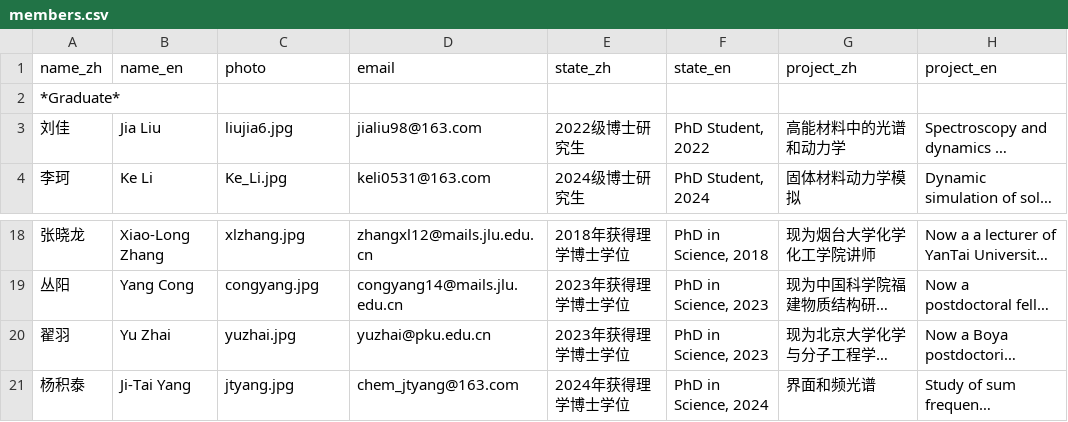
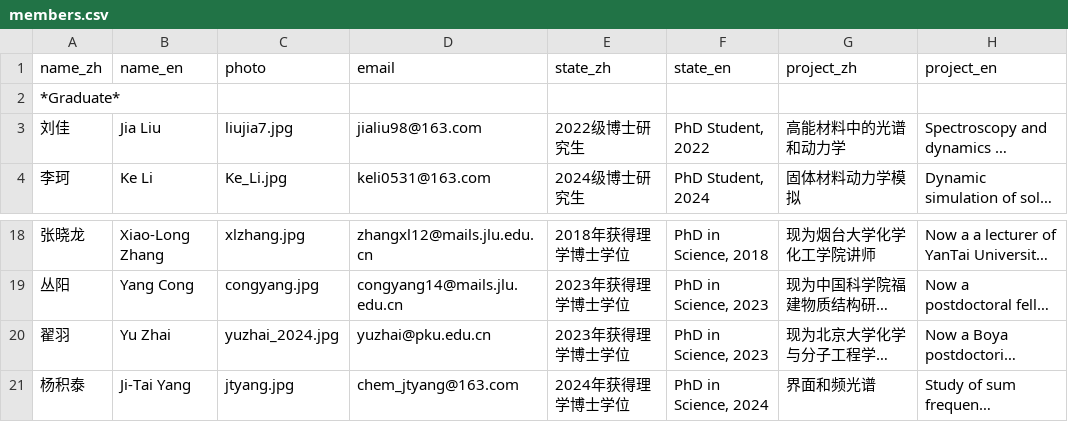
Before and after one commit to huili-group/huili-group.github.io, a CSV file: data/members.csv, drawn as a sheet; only a part is shown, gaps mark what is left out; long unchanged cells end in …; the diff names each change by its address in the sheet, - before the commit and + after, or states it on an @@ line.

```diff
--- a/data/members.csv
+++ b/data/members.csv
-C3 (photo): liujia6.jpg
+C3 (photo): liujia7.jpg
-C20 (photo): yuzhai.jpg
+C20 (photo): yuzhai_2024.jpg
```
Also changed, not shown: 2 other files.
